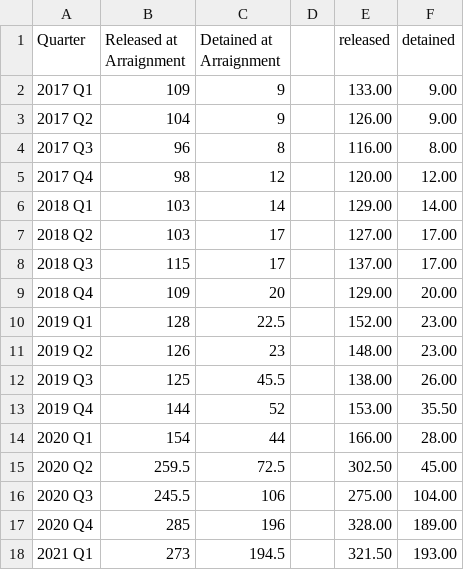
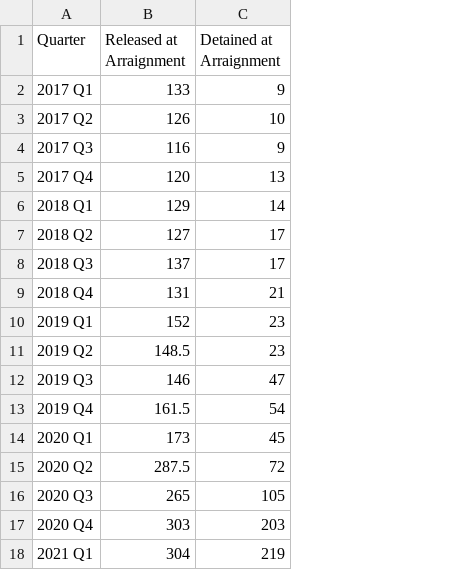
Before and after one commit to dstemenluc/CCJ.SantaClara, a CSV file: 3.3DaysToDispoPretrial-Misd.csv, drawn as a sheet; only a part is shown; removed rows and columns are numbered as before the commit, all else as after; the diff covers the shown part only; the diff names each change by its address in the sheet, - before the commit and + after, or states it on an @@ line.

```diff
--- a/3.3DaysToDispoPretrial-Misd.csv
+++ b/3.3DaysToDispoPretrial-Misd.csv
-column D, empty
-column E (released), rows 2-18: 133.00 | 126.00 | 116.00 | 120.00 | 129.00 | 127.00 | 137.00 | 129.00 | 152.00 | 148.00 | 138.00 | 153.00 | 166.00 | 302.50 | 275.00 | 328.00 | 321.50
-column F (detained), rows 2-18: 9.00 | 9.00 | 8.00 | 12.00 | 14.00 | 17.00 | 17.00 | 20.00 | 23.00 | 23.00 | 26.00 | 35.50 | 28.00 | 45.00 | 104.00 | 189.00 | 193.00
-B2 (Released at Arraignment): 109
+B2 (Released at Arraignment): 133
-B3 (Released at Arraignment): 104
+B3 (Released at Arraignment): 126
-C3 (Detained at Arraignment): 9
+C3 (Detained at Arraignment): 10
-B4 (Released at Arraignment): 96
+B4 (Released at Arraignment): 116
-C4 (Detained at Arraignment): 8
+C4 (Detained at Arraignment): 9
-B5 (Released at Arraignment): 98
+B5 (Released at Arraignment): 120
-C5 (Detained at Arraignment): 12
+C5 (Detained at Arraignment): 13
-B6 (Released at Arraignment): 103
+B6 (Released at Arraignment): 129
-B7 (Released at Arraignment): 103
+B7 (Released at Arraignment): 127
-B8 (Released at Arraignment): 115
+B8 (Released at Arraignment): 137
-B9 (Released at Arraignment): 109
+B9 (Released at Arraignment): 131
-C9 (Detained at Arraignment): 20
+C9 (Detained at Arraignment): 21
-B10 (Released at Arraignment): 128
+B10 (Released at Arraignment): 152
-C10 (Detained at Arraignment): 22.5
+C10 (Detained at Arraignment): 23
-B11 (Released at Arraignment): 126
+B11 (Released at Arraignment): 148.5
-B12 (Released at Arraignment): 125
+B12 (Released at Arraignment): 146
-C12 (Detained at Arraignment): 45.5
+C12 (Detained at Arraignment): 47
-B13 (Released at Arraignment): 144
+B13 (Released at Arraignment): 161.5
-C13 (Detained at Arraignment): 52
+C13 (Detained at Arraignment): 54
-B14 (Released at Arraignment): 154
+B14 (Released at Arraignment): 173
-C14 (Detained at Arraignment): 44
+C14 (Detained at Arraignment): 45
-B15 (Released at Arraignment): 259.5
+B15 (Released at Arraignment): 287.5
-C15 (Detained at Arraignment): 72.5
+C15 (Detained at Arraignment): 72
-B16 (Released at Arraignment): 245.5
+B16 (Released at Arraignment): 265
-C16 (Detained at Arraignment): 106
+C16 (Detained at Arraignment): 105
-B17 (Released at Arraignment): 285
+B17 (Released at Arraignment): 303
-C17 (Detained at Arraignment): 196
+C17 (Detained at Arraignment): 203
-B18 (Released at Arraignment): 273
+B18 (Released at Arraignment): 304
-C18 (Detained at Arraignment): 194.5
+C18 (Detained at Arraignment): 219
```
Also changed, not shown: 8 added rows and 21 edited cells elsewhere in this file, 3.3DaysToDispoPretrial-Felony.csv.
